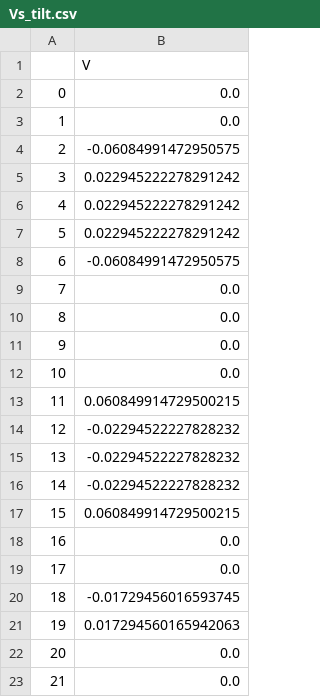
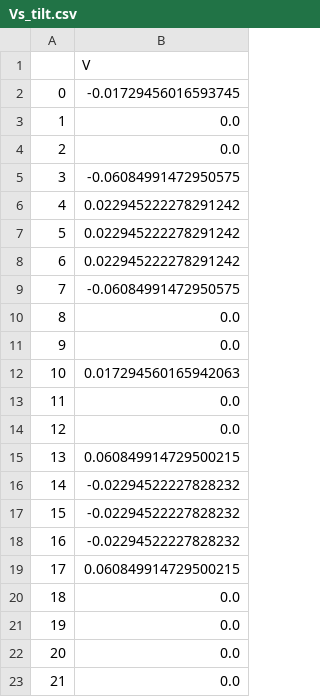
Before and after one commit to NelsonOoi/trap-electrodes, a CSV file: static_sim/current/Vs_tilt.csv, drawn as a sheet.

```diff
--- a/static_sim/current/Vs_tilt.csv
+++ b/static_sim/current/Vs_tilt.csv
@@ -1,22 +1,22 @@
 ,V
-0,0.0
+0,-0.01729456016593745
 1,0.0
-2,-0.06084991472950575
-3,0.022945222278291242
+2,0.0
+3,-0.06084991472950575
 4,0.022945222278291242
 5,0.022945222278291242
-6,-0.06084991472950575
-7,0.0
+6,0.022945222278291242
+7,-0.06084991472950575
 8,0.0
 9,0.0
-10,0.0
-11,0.060849914729500215
-12,-0.02294522227828232
-13,-0.02294522227828232
+10,0.017294560165942063
+11,0.0
+12,0.0
+13,0.060849914729500215
 14,-0.02294522227828232
-15,0.060849914729500215
-16,0.0
-17,0.0
-18,-0.01729456016593745
-19,0.017294560165942063
+15,-0.02294522227828232
+16,-0.02294522227828232
+17,0.060849914729500215
+18,0.0
+19,0.0
 20,0.0
```
Also changed, not shown: static_sim/current/1_gds_quetzal.csv, static_sim/current/1_tilt_gds_quetzal.csv, 44 other files.
